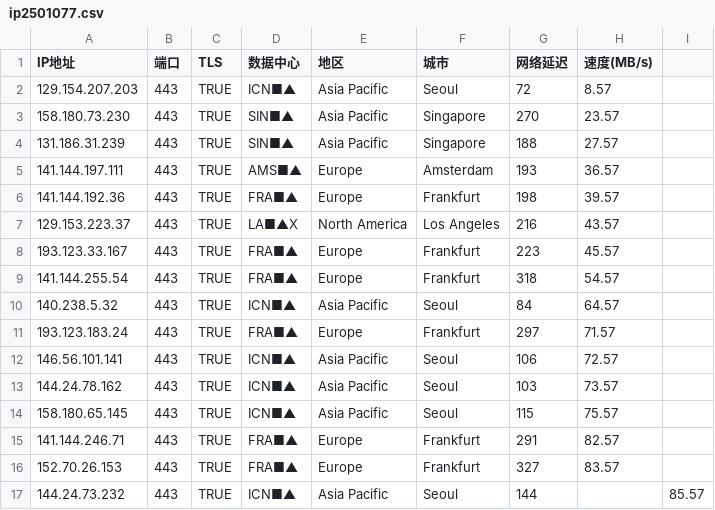
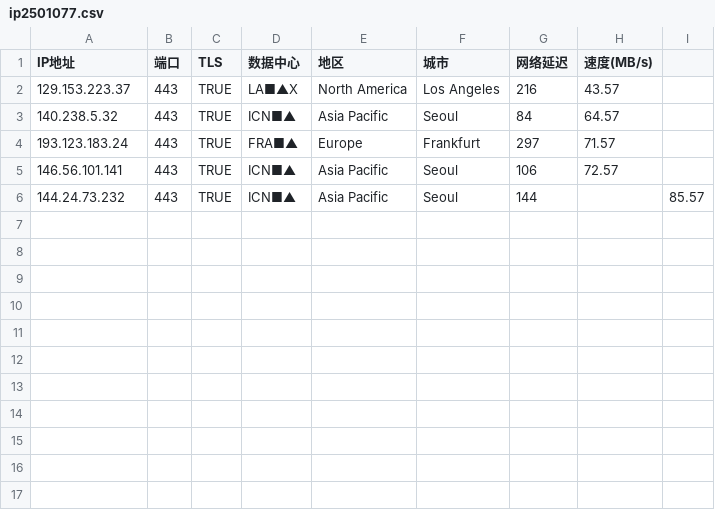
Before and after one commit to xing2kong/yxip, a CSV file: ip2501077.csv, drawn as a sheet; the diff names each change by its address in the sheet, - before the commit and + after, or states it on an @@ line.

Commit message:
Update ip2501077.csv

```diff
--- a/ip2501077.csv
+++ b/ip2501077.csv
-row 2: 129.154.207.203 | 443 | TRUE | ICN■▲ | Asia Pacific | Seoul | 72 | 8.57
-row 3: 158.180.73.230 | 443 | TRUE | SIN■▲ | Asia Pacific | Singapore | 270 | 23.57
-row 4: 131.186.31.239 | 443 | TRUE | SIN■▲ | Asia Pacific | Singapore | 188 | 27.57
-row 5: 141.144.197.111 | 443 | TRUE | AMS■▲ | Europe | Amsterdam | 193 | 36.57
-row 6: 141.144.192.36 | 443 | TRUE | FRA■▲ | Europe | Frankfurt | 198 | 39.57
-row 8: 193.123.33.167 | 443 | TRUE | FRA■▲ | Europe | Frankfurt | 223 | 45.57
-row 9: 141.144.255.54 | 443 | TRUE | FRA■▲ | Europe | Frankfurt | 318 | 54.57
-row 13: 144.24.78.162 | 443 | TRUE | ICN■▲ | Asia Pacific | Seoul | 103 | 73.57
-row 14: 158.180.65.145 | 443 | TRUE | ICN■▲ | Asia Pacific | Seoul | 115 | 75.57
-row 15: 141.144.246.71 | 443 | TRUE | FRA■▲ | Europe | Frankfurt | 291 | 82.57
-row 16: 152.70.26.153 | 443 | TRUE | FRA■▲ | Europe | Frankfurt | 327 | 83.57
```
